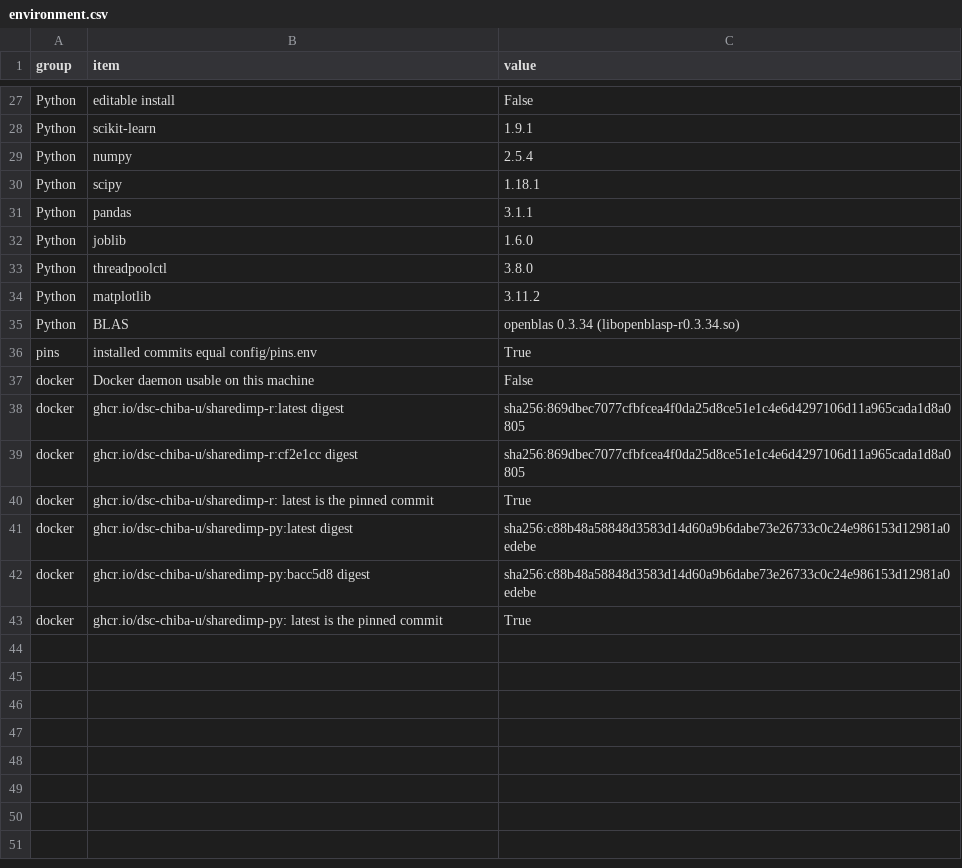
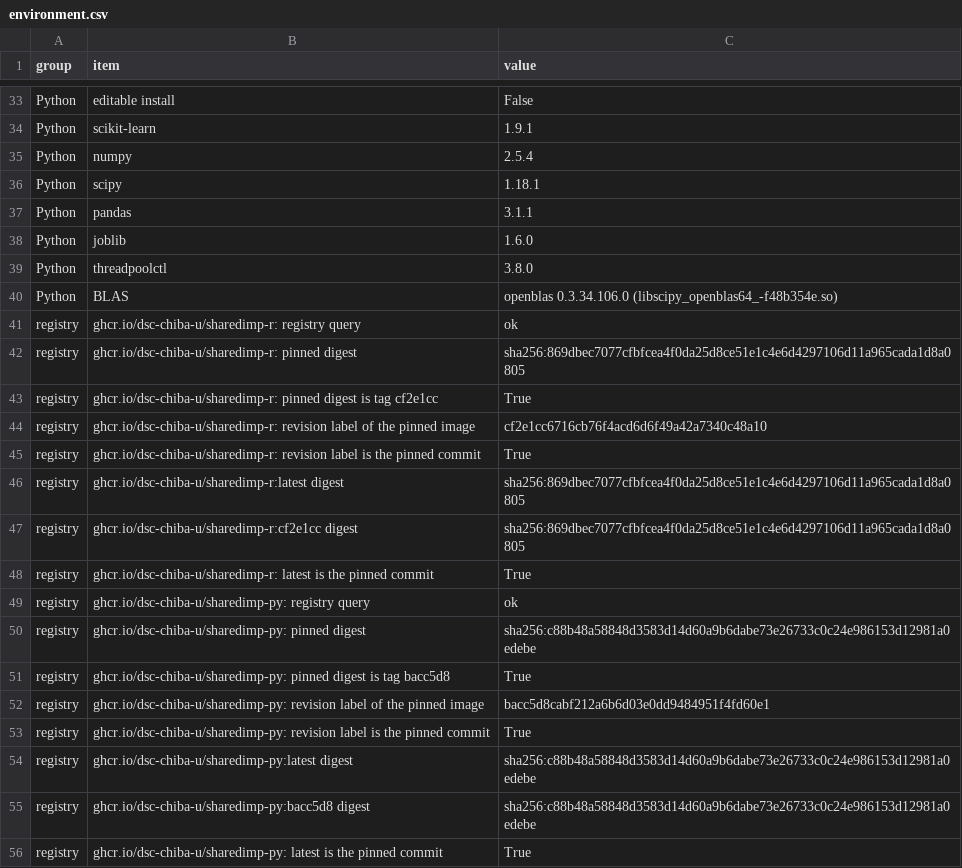
Before and after one commit to dsc-chiba-u/sharedimp-experiments, a CSV file: results/summary/01_environment/environment.csv, drawn as a sheet; only a part is shown, gaps mark what is left out; the diff covers the shown part only.

```diff
--- a/results/summary/01_environment/environment.csv
+++ b/results/summary/01_environment/environment.csv
@@ -33,11 +39,18 @@ Python,joblib,1.6.0
 Python,threadpoolctl,3.8.0
-Python,matplotlib,3.11.2
-Python,BLAS,openblas 0.3.34 (libopenblasp-r0.3.34.so)
-pins,installed commits equal config/pins.env,True
-docker,Docker daemon usable on this machine,False
-docker,ghcr.io/dsc-chiba-u/sharedimp-r:latest digest,sha256:869dbec7077cfbfcea4f0da25d8ce51e1c4e6d4297106d11a965cada1d8a0805
-docker,ghcr.io/dsc-chiba-u/sharedimp-r:cf2e1cc digest,sha256:869dbec7077cfbfcea4f0da25d8ce51e1c4e6d4297106d11a965cada1d8a0805
-docker,ghcr.io/dsc-chiba-u/sharedimp-r: latest is the pinned commit,True
-docker,ghcr.io/dsc-chiba-u/sharedimp-py:latest digest,sha256:c88b48a58848d3583d14d60a9b6dabe73e26733c0c24e986153d12981a0edebe
-docker,ghcr.io/dsc-chiba-u/sharedimp-py:bacc5d8 digest,sha256:c88b48a58848d3583d14d60a9b6dabe73e26733c0c24e986153d12981a0edebe
-docker,ghcr.io/dsc-chiba-u/sharedimp-py: latest is the pinned commit,True
+Python,BLAS,openblas 0.3.34.106.0 (libscipy_openblas64_-f48b354e.so)
+registry,ghcr.io/dsc-chiba-u/sharedimp-r: registry query,ok
+registry,ghcr.io/dsc-chiba-u/sharedimp-r: pinned digest,sha256:869dbec7077cfbfcea4f0da25d8ce51e1c4e6d4297106d11a965cada1d8a0805
+registry,ghcr.io/dsc-chiba-u/sharedimp-r: pinned digest is tag cf2e1cc,True
+registry,ghcr.io/dsc-chiba-u/sharedimp-r: revision label of the pinned image,cf2e1cc6716cb76f4acd6d6f49a42a7340c48a10
+registry,ghcr.io/dsc-chiba-u/sharedimp-r: revision label is the pinned commit,True
+registry,ghcr.io/dsc-chiba-u/sharedimp-r:latest digest,sha256:869dbec7077cfbfcea4f0da25d8ce51e1c4e6d4297106d11a965cada1d8a0805
+registry,ghcr.io/dsc-chiba-u/sharedimp-r:cf2e1cc digest,sha256:869dbec7077cfbfcea4f0da25d8ce51e1c4e6d4297106d11a965cada1d8a0805
+registry,ghcr.io/dsc-chiba-u/sharedimp-r: latest is the pinned commit,True
+registry,ghcr.io/dsc-chiba-u/sharedimp-py: registry query,ok
+registry,ghcr.io/dsc-chiba-u/sharedimp-py: pinned digest,sha256:c88b48a58848d3583d14d60a9b6dabe73e26733c0c24e986153d12981a0edebe
+registry,ghcr.io/dsc-chiba-u/sharedimp-py: pinned digest is tag bacc5d8,True
+registry,ghcr.io/dsc-chiba-u/sharedimp-py: revision label of the pinned image,bacc5d8cabf212a6b6d03e0dd9484951f4fd60e1
+registry,ghcr.io/dsc-chiba-u/sharedimp-py: revision label is the pinned commit,True
+registry,ghcr.io/dsc-chiba-u/sharedimp-py:latest digest,sha256:c88b48a58848d3583d14d60a9b6dabe73e26733c0c24e986153d12981a0edebe
+registry,ghcr.io/dsc-chiba-u/sharedimp-py:bacc5d8 digest,sha256:c88b48a58848d3583d14d60a9b6dabe73e26733c0c24e986153d12981a0edebe
+registry,ghcr.io/dsc-chiba-u/sharedimp-py: latest is the pinned commit,True
```
Also changed, not shown: 10 added rows, 4 removed rows and 11 edited cells elsewhere in this file, results/raw/01_environment/python/smoke_reg_linear_r2.importance.csv, results/raw/01_environment/r/smoke_reg_linear_r2.folds.csv, 48 other files.
